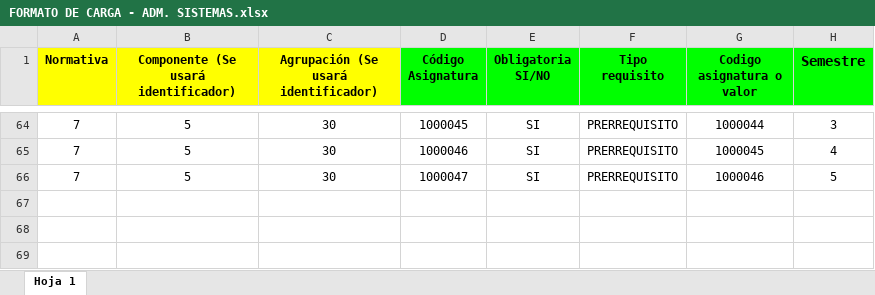
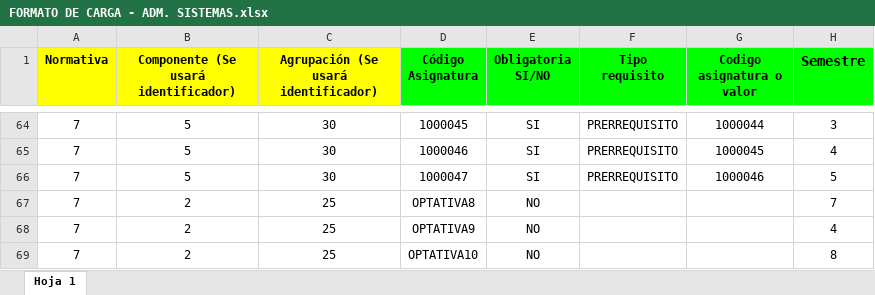
Before and after one commit to akunot/Proyecto-Mallas, an Excel workbook: files_tests/FORMATO DE CARGA - ADM. SISTEMAS.xlsx, sheet Hoja 1, drawn as a sheet; only a part is shown, gaps mark what is left out; values as stored, in another font and other column widths than the file's, no borders; the diff names each change by its address in the sheet, - before the commit and + after, or states it on an @@ line.

Commit message:
fix(api): permitir sufijos numéricos dinámicos en placeholders
Se actualiza la lógica de detección de placeholders en `ExcelParserService` para utilizar una expresión regular en lugar de una lista estática de códigos. Esto permite que códigos como 'OPTATIVA9', 'OPTATIVA10' o 'LIBRE12' sean reconocidos automáticamente como slots sin necesidad de modificar el código fuente cuando se añaden más elementos en el Excel.

Además, se realizan ajustes en el frontend para mejorar la gestión de estados de carga y limpieza de diálogos de confirmación en el componente de asignación de optativas.

Se añaden pruebas unitarias para verificar la detección de nuevos sufijos y asegurar que se procesen correctamente como slots.

```diff
--- a/files_tests/FORMATO DE CARGA - ADM. SISTEMAS.xlsx (sheet Hoja 1)
+++ b/files_tests/FORMATO DE CARGA - ADM. SISTEMAS.xlsx (sheet Hoja 1)
+row 67: 7 | 2 | 25 | OPTATIVA8 | NO |  |  | 7
+row 68: 7 | 2 | 25 | OPTATIVA9 | NO |  |  | 4
+row 69: 7 | 2 | 25 | OPTATIVA10 | NO |  |  | 8
```
Also changed, not shown: 3 other files.
